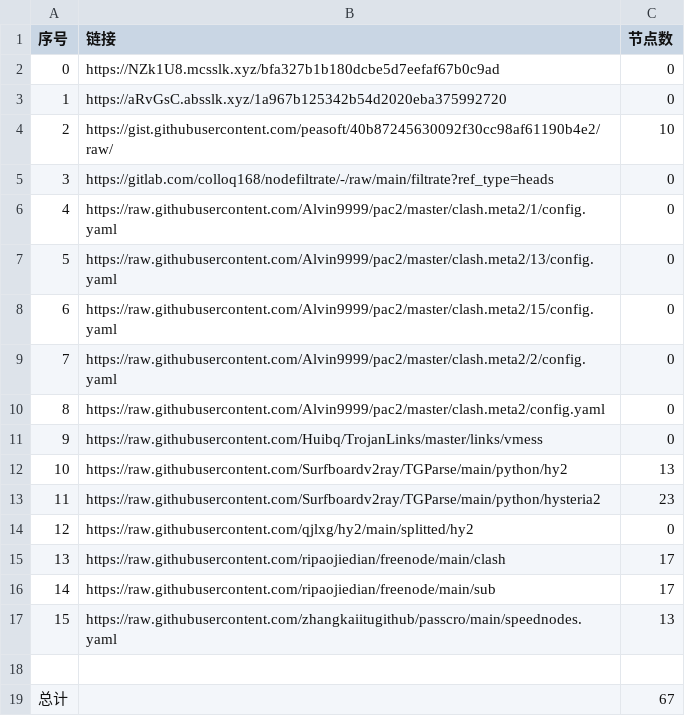
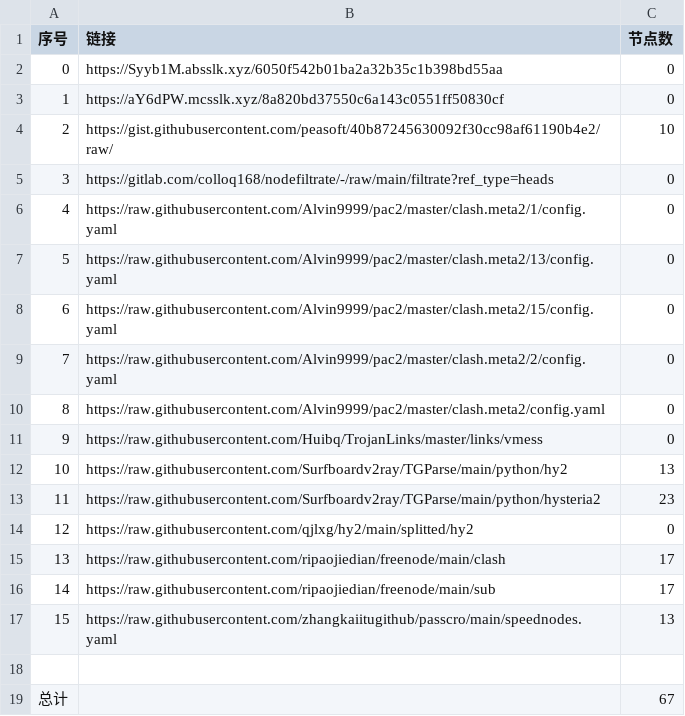
Before and after one commit to qiubei000/NoMoreWalls, a CSV file: list_result.csv, drawn as a sheet.

```diff
--- a/list_result.csv
+++ b/list_result.csv
@@ -1,4 +1,4 @@
 序号,链接,节点数
-0,https://NZk1U8.mcsslk.xyz/bfa327b1b180dcbe5d7eefaf67b0c9ad,0
-1,https://aRvGsC.absslk.xyz/1a967b125342b54d2020eba375992720,0
+0,https://Syyb1M.absslk.xyz/6050f542b01ba2a32b35c1b398bd55aa,0
+1,https://aY6dPW.mcsslk.xyz/8a820bd37550c6a143c0551ff50830cf,0
 2,https://gist.githubusercontent.com/peasoft/40b87245630092f30cc98af61190b4e2/raw/,10
```
Also changed, not shown: 3 other files.
